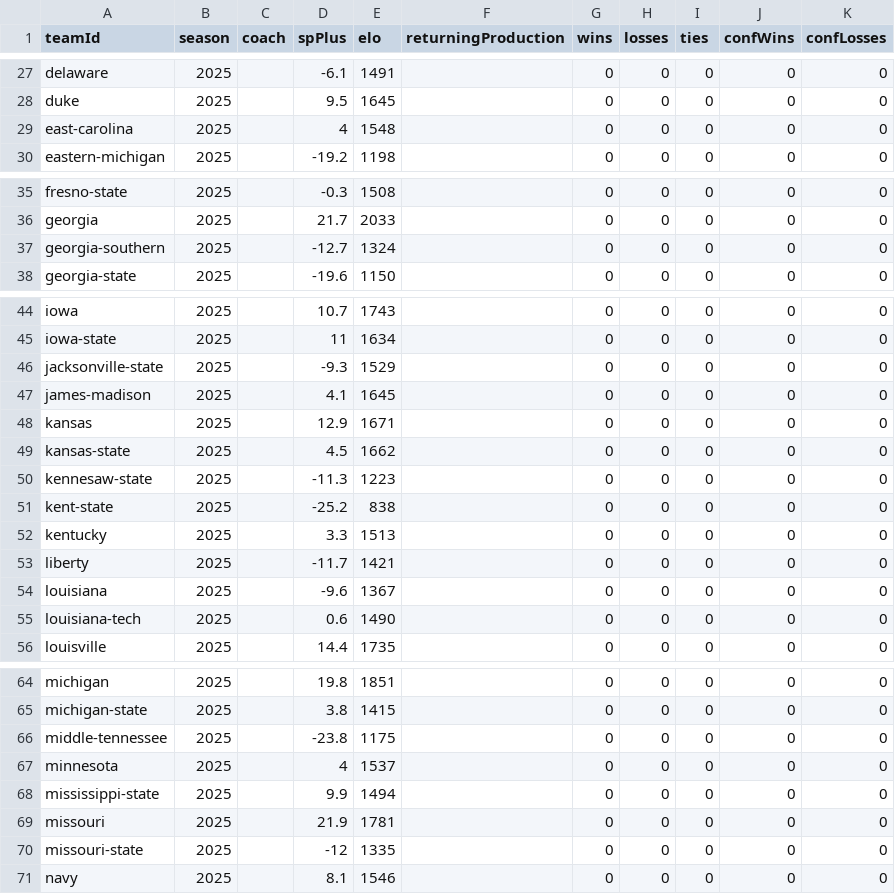
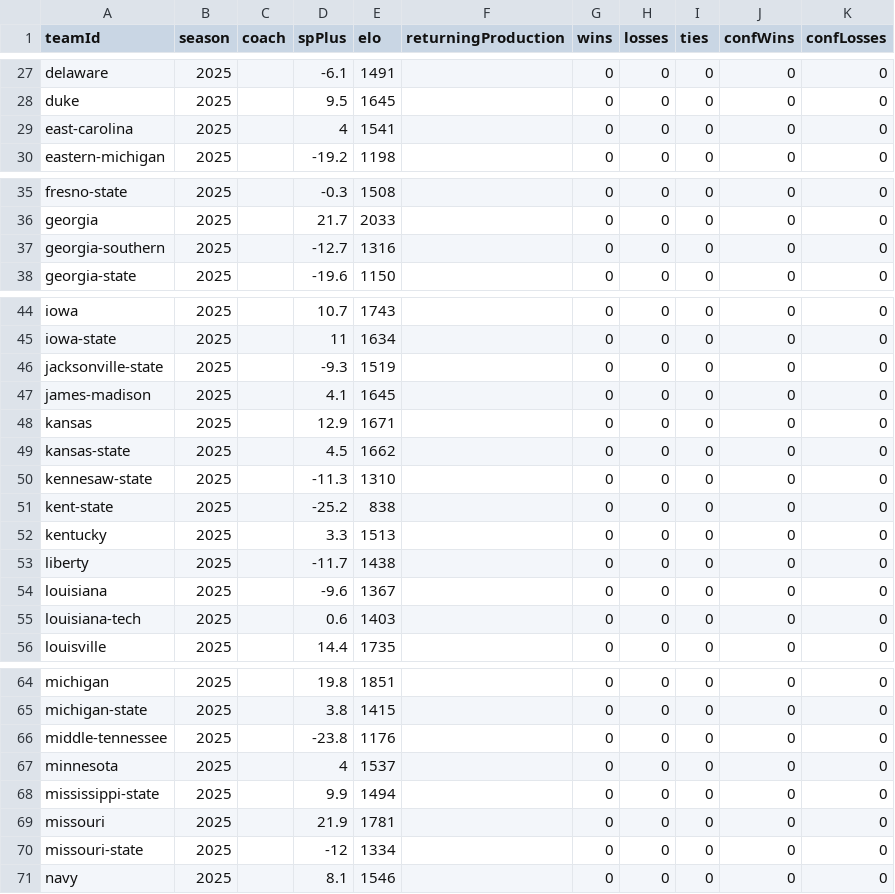
Before and after one commit to apkasten906/fbs-graph, a CSV file: csv/team_seasons.csv, drawn as a sheet; only a part is shown, gaps mark what is left out; the diff covers the shown part only.

```diff
--- a/csv/team_seasons.csv
+++ b/csv/team_seasons.csv
@@ -28,3 +28,3 @@ delaware,2025,,-6.1,1491, ,0,0,0,0,0
 duke,2025,,9.5,1645, ,0,0,0,0,0
-east-carolina,2025,,4,1548, ,0,0,0,0,0
+east-carolina,2025,,4,1541, ,0,0,0,0,0
 eastern-michigan,2025,,-19.2,1198, ,0,0,0,0,0
@@ -36,3 +36,3 @@ fresno-state,2025,,-0.3,1508, ,0,0,0,0,0
 georgia,2025,,21.7,2033, ,0,0,0,0,0
-georgia-southern,2025,,-12.7,1324, ,0,0,0,0,0
+georgia-southern,2025,,-12.7,1316, ,0,0,0,0,0
 georgia-state,2025,,-19.6,1150, ,0,0,0,0,0
@@ -45,3 +45,3 @@ iowa,2025,,10.7,1743, ,0,0,0,0,0
 iowa-state,2025,,11,1634, ,0,0,0,0,0
-jacksonville-state,2025,,-9.3,1529, ,0,0,0,0,0
+jacksonville-state,2025,,-9.3,1519, ,0,0,0,0,0
 james-madison,2025,,4.1,1645, ,0,0,0,0,0
@@ -49,8 +49,8 @@ kansas,2025,,12.9,1671, ,0,0,0,0,0
 kansas-state,2025,,4.5,1662, ,0,0,0,0,0
-kennesaw-state,2025,,-11.3,1223, ,0,0,0,0,0
+kennesaw-state,2025,,-11.3,1310, ,0,0,0,0,0
 kent-state,2025,,-25.2,838, ,0,0,0,0,0
 kentucky,2025,,3.3,1513, ,0,0,0,0,0
-liberty,2025,,-11.7,1421, ,0,0,0,0,0
+liberty,2025,,-11.7,1438, ,0,0,0,0,0
 louisiana,2025,,-9.6,1367, ,0,0,0,0,0
-louisiana-tech,2025,,0.6,1490, ,0,0,0,0,0
+louisiana-tech,2025,,0.6,1403, ,0,0,0,0,0
 louisville,2025,,14.4,1735, ,0,0,0,0,0
@@ -65,3 +65,3 @@ michigan,2025,,19.8,1851, ,0,0,0,0,0
 michigan-state,2025,,3.8,1415, ,0,0,0,0,0
-middle-tennessee,2025,,-23.8,1175, ,0,0,0,0,0
+middle-tennessee,2025,,-23.8,1176, ,0,0,0,0,0
 minnesota,2025,,4,1537, ,0,0,0,0,0
@@ -69,3 +69,3 @@ mississippi-state,2025,,9.9,1494, ,0,0,0,0,0
 missouri,2025,,21.9,1781, ,0,0,0,0,0
-missouri-state,2025,,-12,1335, ,0,0,0,0,0
+missouri-state,2025,,-12,1334, ,0,0,0,0,0
 navy,2025,,8.1,1546, ,0,0,0,0,0
```
Also changed, not shown: 4 edited cells elsewhere in this file, csv/polls.csv, csv/schedules_2025.csv, 3 other files.
